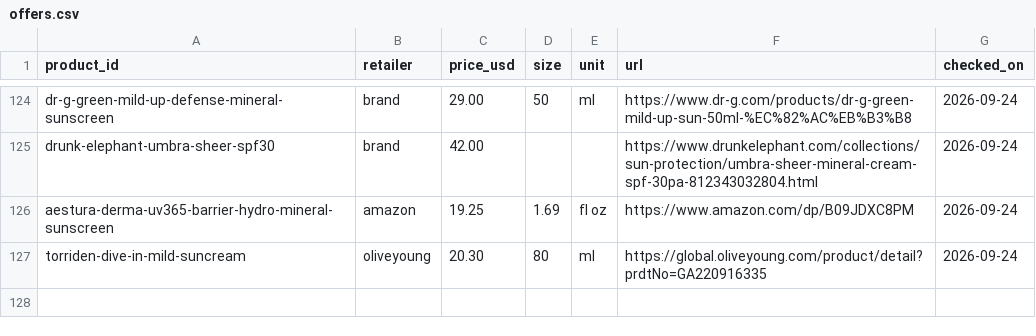
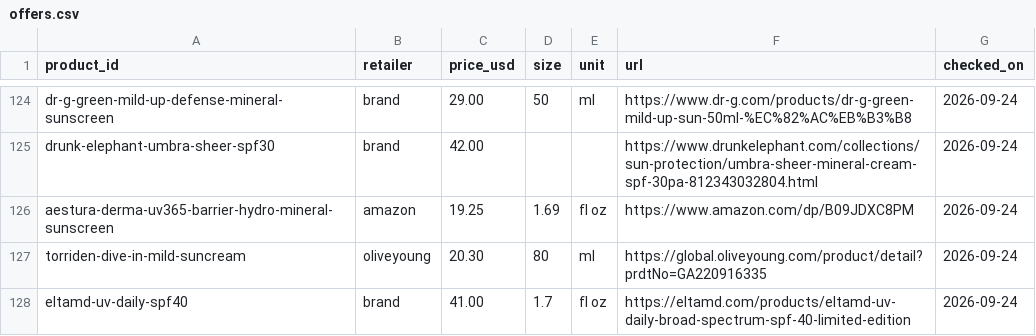
Before and after one commit to hitanshich17/nuskha, a CSV file: catalog/offers.csv, drawn as a sheet; only a part is shown, gaps mark what is left out; the diff names each change by its address in the sheet, - before the commit and + after, or states it on an @@ line.

```diff
--- a/catalog/offers.csv
+++ b/catalog/offers.csv
+row 128: eltamd-uv-daily-spf40 | brand | 41.00 | 1.7 | fl oz | https://eltamd.com/products/eltamd-uv-daily-broad-spectrum-spf-40-limited-edition | 2026-09-24
```
Also changed, not shown: 1 other file.
